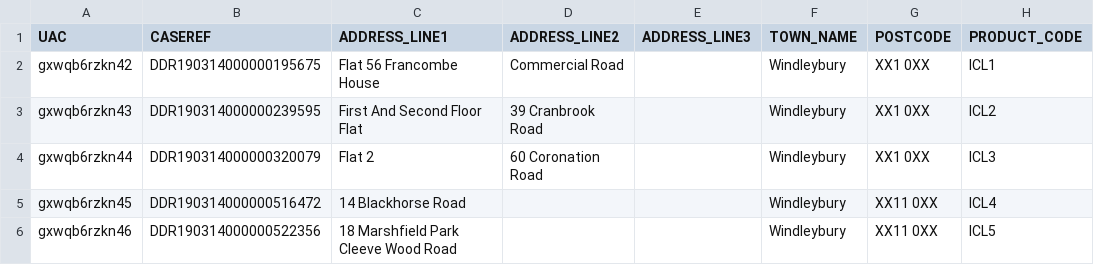
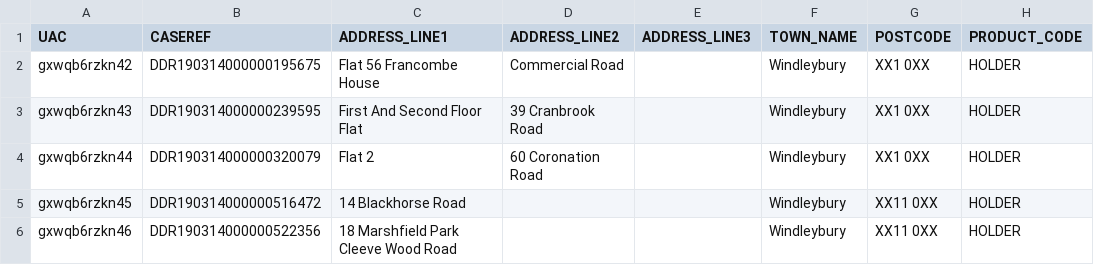
Before and after one commit to ONSdigital/census-rm-acceptance-tests, a CSV file: resources/sample_files/census-spec-output.csv, drawn as a sheet.

Commit message:
expected product code hardcoded to HOLDER.  file util strips header row if found

```diff
--- a/resources/sample_files/census-spec-output.csv
+++ b/resources/sample_files/census-spec-output.csv
@@ -1,6 +1,6 @@
 UAC,CASEREF,ADDRESS_LINE1,ADDRESS_LINE2,ADDRESS_LINE3,TOWN_NAME,POSTCODE,PRODUCT_CODE
-gxwqb6rzkn42,DDR190314000000195675,Flat 56 Francombe House,Commercial Road, ,Windleybury,XX1 0XX,ICL1
-gxwqb6rzkn43,DDR190314000000239595,First And Second Floor Flat,39 Cranbrook Road, ,Windleybury,XX1 0XX,ICL2
-gxwqb6rzkn44,DDR190314000000320079,Flat 2,60 Coronation Road, ,Windleybury,XX1 0XX,ICL3
-gxwqb6rzkn45,DDR190314000000516472,14 Blackhorse Road, , ,Windleybury,XX11 0XX,ICL4
-gxwqb6rzkn46,DDR190314000000522356,18 Marshfield Park Cleeve Wood Road, , ,Windleybury,XX11 0XX,ICL5
+gxwqb6rzkn42,DDR190314000000195675,Flat 56 Francombe House,Commercial Road, ,Windleybury,XX1 0XX,HOLDER
+gxwqb6rzkn43,DDR190314000000239595,First And Second Floor Flat,39 Cranbrook Road, ,Windleybury,XX1 0XX,HOLDER
+gxwqb6rzkn44,DDR190314000000320079,Flat 2,60 Coronation Road, ,Windleybury,XX1 0XX,HOLDER
+gxwqb6rzkn45,DDR190314000000516472,14 Blackhorse Road, , ,Windleybury,XX11 0XX,HOLDER
+gxwqb6rzkn46,DDR190314000000522356,18 Marshfield Park Cleeve Wood Road, , ,Windleybury,XX11 0XX,HOLDER
```
Also changed, not shown: 4 other files.
